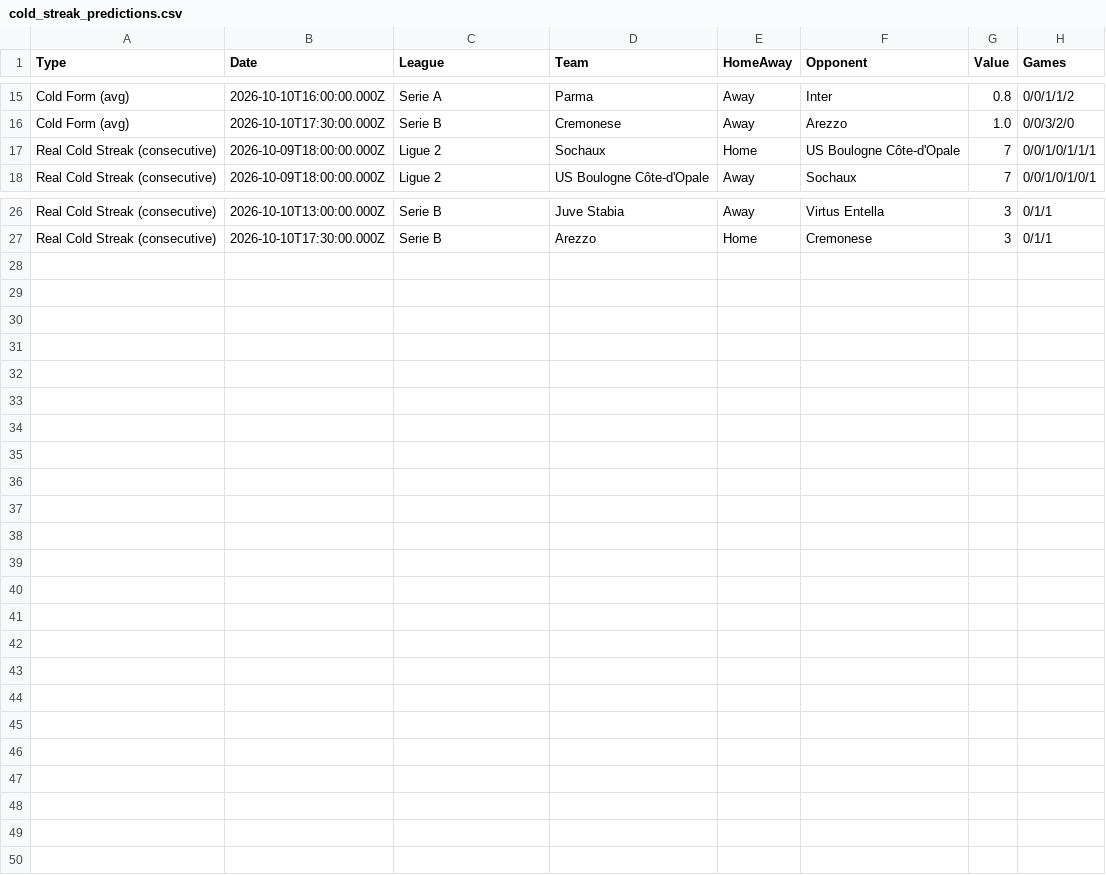
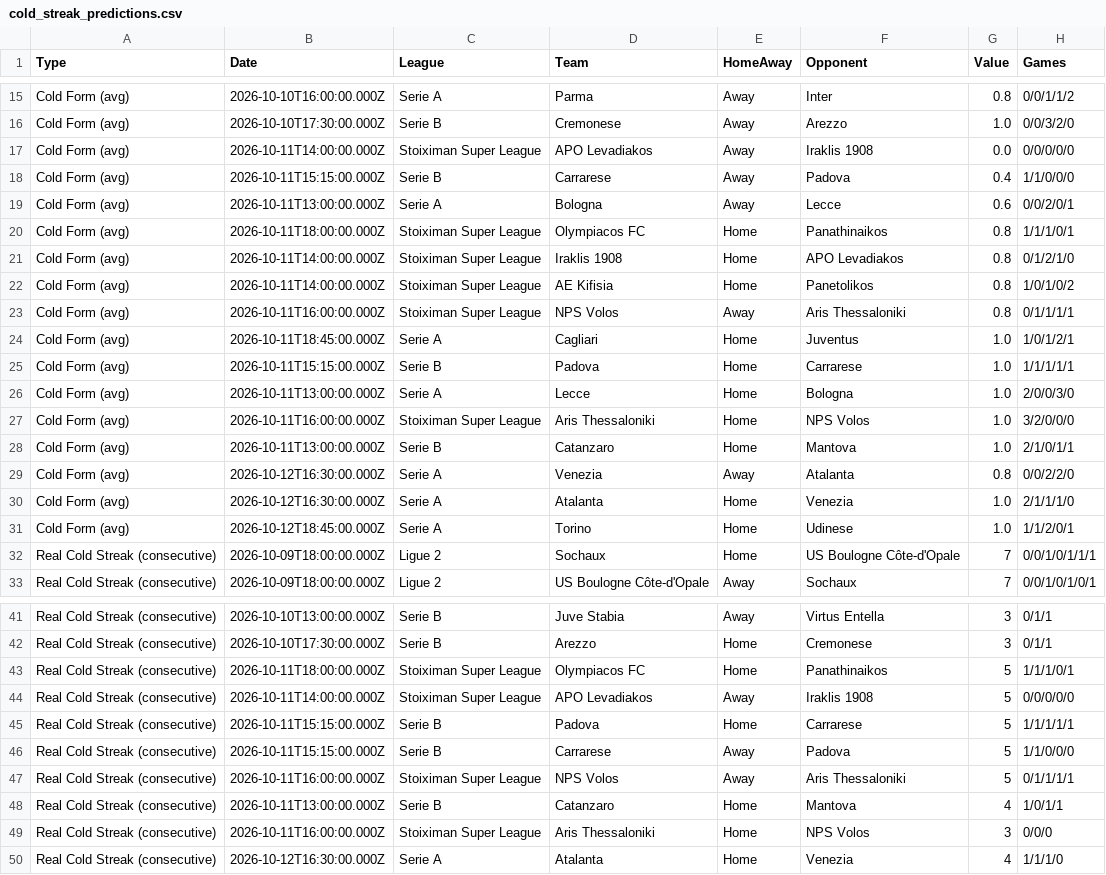
Before and after one commit to niibaboo/Under-Goals, a CSV file: docs/under-iq/scanners/cold_streak/cold_streak_predictions.csv, drawn as a sheet; only a part is shown, gaps mark what is left out.

```diff
--- a/docs/under-iq/scanners/cold_streak/cold_streak_predictions.csv
+++ b/docs/under-iq/scanners/cold_streak/cold_streak_predictions.csv
@@ -16,2 +16,17 @@ Cold Form (avg),2026-10-10T16:00:00.000Z,Serie A,Parma,Away,Inter,0.8,0/0/1/1/2
 Cold Form (avg),2026-10-10T17:30:00.000Z,Serie B,Cremonese,Away,Arezzo,1.0,0/0/3/2/0
+Cold Form (avg),2026-10-11T14:00:00.000Z,Stoiximan Super League,APO Levadiakos,Away,Iraklis 1908,0.0,0/0/0/0/0
+Cold Form (avg),2026-10-11T15:15:00.000Z,Serie B,Carrarese,Away,Padova,0.4,1/1/0/0/0
+Cold Form (avg),2026-10-11T13:00:00.000Z,Serie A,Bologna,Away,Lecce,0.6,0/0/2/0/1
+Cold Form (avg),2026-10-11T18:00:00.000Z,Stoiximan Super League,Olympiacos FC,Home,Panathinaikos,0.8,1/1/1/0/1
+Cold Form (avg),2026-10-11T14:00:00.000Z,Stoiximan Super League,Iraklis 1908,Home,APO Levadiakos,0.8,0/1/2/1/0
+Cold Form (avg),2026-10-11T14:00:00.000Z,Stoiximan Super League,AE Kifisia,Home,Panetolikos,0.8,1/0/1/0/2
+Cold Form (avg),2026-10-11T16:00:00.000Z,Stoiximan Super League,NPS Volos,Away,Aris Thessaloniki,0.8,0/1/1/1/1
+Cold Form (avg),2026-10-11T18:45:00.000Z,Serie A,Cagliari,Home,Juventus,1.0,1/0/1/2/1
+Cold Form (avg),2026-10-11T15:15:00.000Z,Serie B,Padova,Home,Carrarese,1.0,1/1/1/1/1
+Cold Form (avg),2026-10-11T13:00:00.000Z,Serie A,Lecce,Home,Bologna,1.0,2/0/0/3/0
+Cold Form (avg),2026-10-11T16:00:00.000Z,Stoiximan Super League,Aris Thessaloniki,Home,NPS Volos,1.0,3/2/0/0/0
+Cold Form (avg),2026-10-11T13:00:00.000Z,Serie B,Catanzaro,Home,Mantova,1.0,2/1/0/1/1
+Cold Form (avg),2026-10-12T16:30:00.000Z,Serie A,Venezia,Away,Atalanta,0.8,0/0/2/2/0
+Cold Form (avg),2026-10-12T16:30:00.000Z,Serie A,Atalanta,Home,Venezia,1.0,2/1/1/1/0
+Cold Form (avg),2026-10-12T18:45:00.000Z,Serie A,Torino,Home,Udinese,1.0,1/1/2/0/1
 Real Cold Streak (consecutive),2026-10-09T18:00:00.000Z,Ligue 2,Sochaux,Home,US Boulogne Côte-d'Opale,7,0/0/1/0/1/1/1
@@ -27 +42,9 @@ Real Cold Streak (consecutive),2026-10-10T13:00:00.000Z,Serie B,Juve Stabia,Away
 Real Cold Streak (consecutive),2026-10-10T17:30:00.000Z,Serie B,Arezzo,Home,Cremonese,3,0/1/1
+Real Cold Streak (consecutive),2026-10-11T18:00:00.000Z,Stoiximan Super League,Olympiacos FC,Home,Panathinaikos,5,1/1/1/0/1
+Real Cold Streak (consecutive),2026-10-11T14:00:00.000Z,Stoiximan Super League,APO Levadiakos,Away,Iraklis 1908,5,0/0/0/0/0
+Real Cold Streak (consecutive),2026-10-11T15:15:00.000Z,Serie B,Padova,Home,Carrarese,5,1/1/1/1/1
+Real Cold Streak (consecutive),2026-10-11T15:15:00.000Z,Serie B,Carrarese,Away,Padova,5,1/1/0/0/0
+Real Cold Streak (consecutive),2026-10-11T16:00:00.000Z,Stoiximan Super League,NPS Volos,Away,Aris Thessaloniki,5,0/1/1/1/1
+Real Cold Streak (consecutive),2026-10-11T13:00:00.000Z,Serie B,Catanzaro,Home,Mantova,4,1/0/1/1
+Real Cold Streak (consecutive),2026-10-11T16:00:00.000Z,Stoiximan Super League,Aris Thessaloniki,Home,NPS Volos,3,0/0/0
+Real Cold Streak (consecutive),2026-10-12T16:30:00.000Z,Serie A,Atalanta,Home,Venezia,4,1/1/1/0
```
Also changed, not shown: docs/under-iq/scanners/under25/under25_predictions.csv, docs/under-iq/scanners/under35/under35_predictions.csv, 15 other files.
